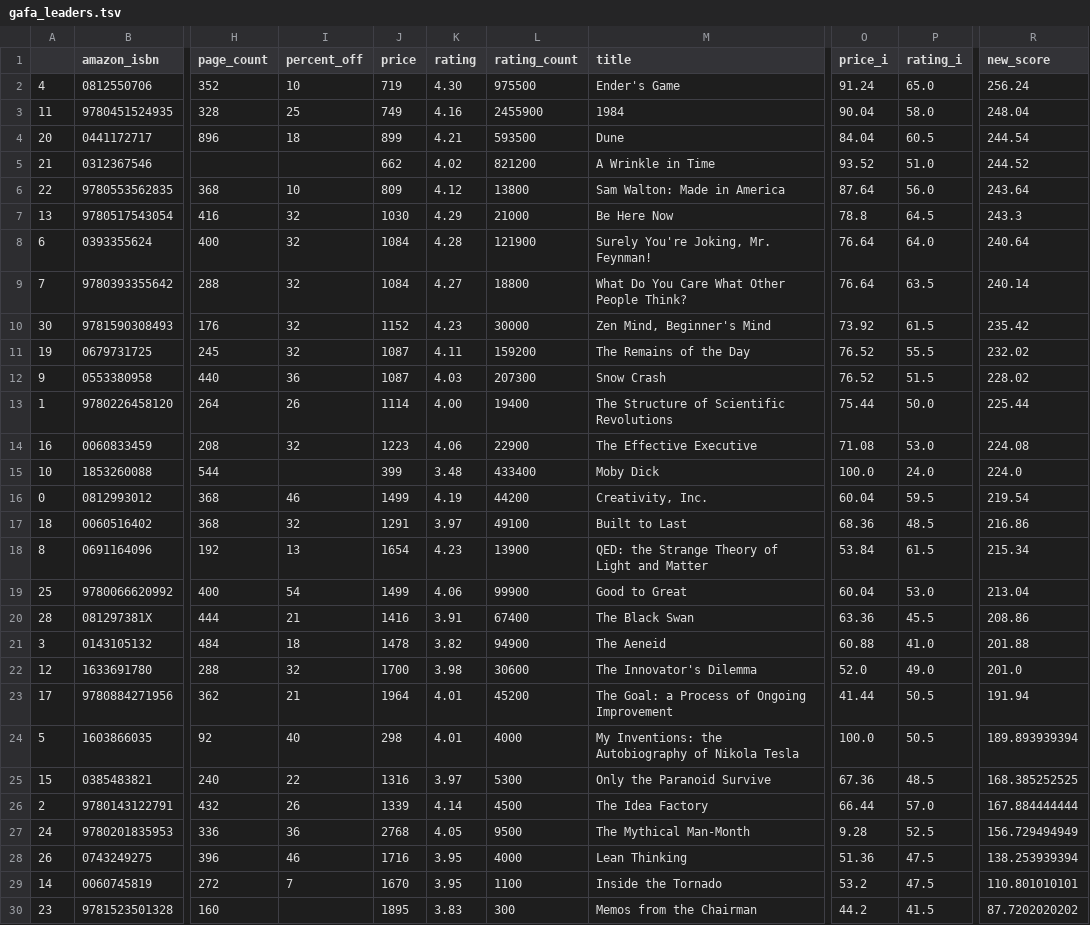
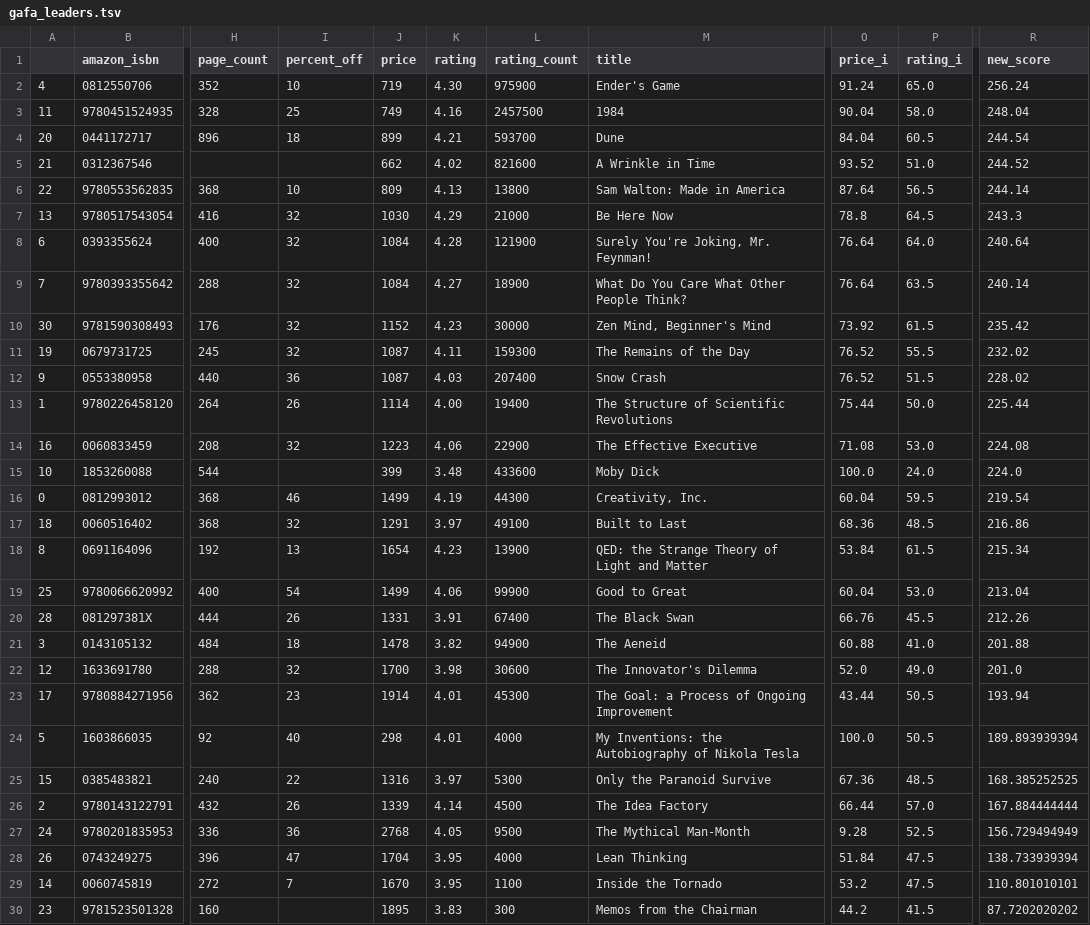
Before and after one commit to kcsluis/goodbooksgreatdeals, a TSV file: output/gafa_leaders.tsv, drawn as a sheet; only a part is shown, gaps mark what is left out; the diff covers the shown part only; the diff names each change by its address in the sheet, - before the commit and + after, or states it on an @@ line.

```diff
--- a/output/gafa_leaders.tsv
+++ b/output/gafa_leaders.tsv
-L2 (rating_count): 975500
+L2 (rating_count): 975900
-L3 (rating_count): 2455900
+L3 (rating_count): 2457500
-L4 (rating_count): 593500
+L4 (rating_count): 593700
-L5 (rating_count): 821200
+L5 (rating_count): 821600
-K6 (rating): 4.12
+K6 (rating): 4.13
-P6 (rating_i): 56.0
+P6 (rating_i): 56.5
-R6 (new_score): 243.64
+R6 (new_score): 244.14
-L9 (rating_count): 18800
+L9 (rating_count): 18900
-L11 (rating_count): 159200
+L11 (rating_count): 159300
-L12 (rating_count): 207300
+L12 (rating_count): 207400
-L15 (rating_count): 433400
+L15 (rating_count): 433600
-L16 (rating_count): 44200
+L16 (rating_count): 44300
-I20 (percent_off): 21
+I20 (percent_off): 26
-J20 (price): 1416
+J20 (price): 1331
-O20 (price_i): 63.36
+O20 (price_i): 66.76
-R20 (new_score): 208.86
+R20 (new_score): 212.26
-I23 (percent_off): 21
+I23 (percent_off): 23
-J23 (price): 1964
+J23 (price): 1914
-L23 (rating_count): 45200
+L23 (rating_count): 45300
-O23 (price_i): 41.44
+O23 (price_i): 43.44
-R23 (new_score): 191.94
+R23 (new_score): 193.94
-I28 (percent_off): 46
+I28 (percent_off): 47
-J28 (price): 1716
+J28 (price): 1704
-O28 (price_i): 51.36
+O28 (price_i): 51.84
-R28 (new_score): 138.253939394
+R28 (new_score): 138.733939394
```
Also changed, not shown: 3 edited cells elsewhere in this file, output/caldecott.tsv, output/design_fast_company.tsv, 4 other files.
